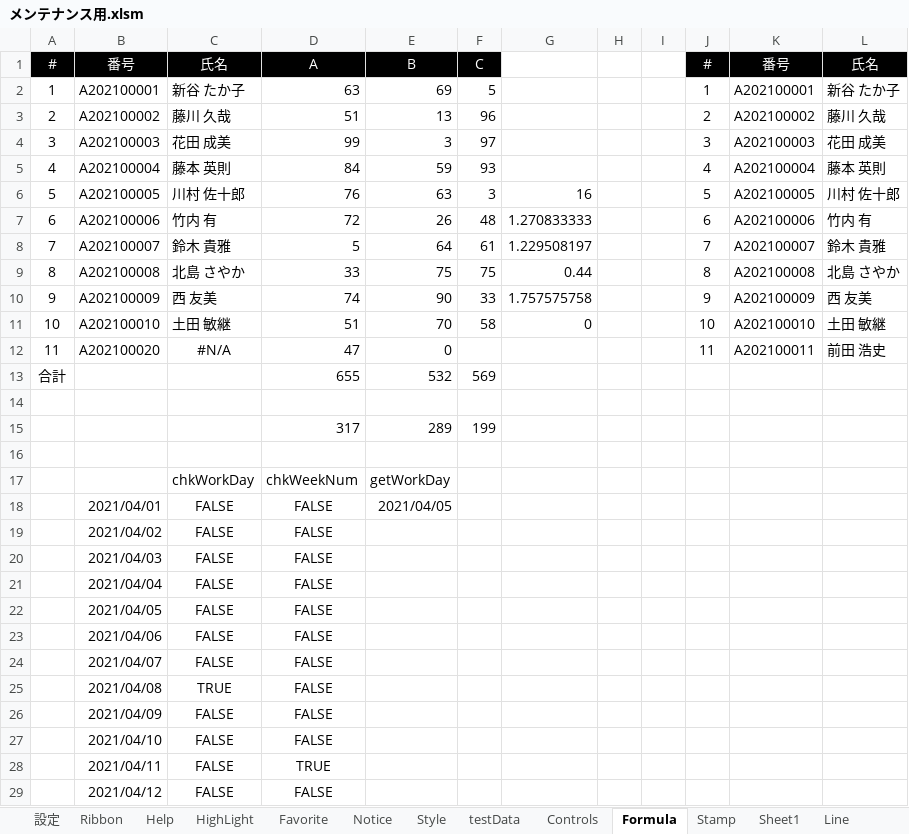
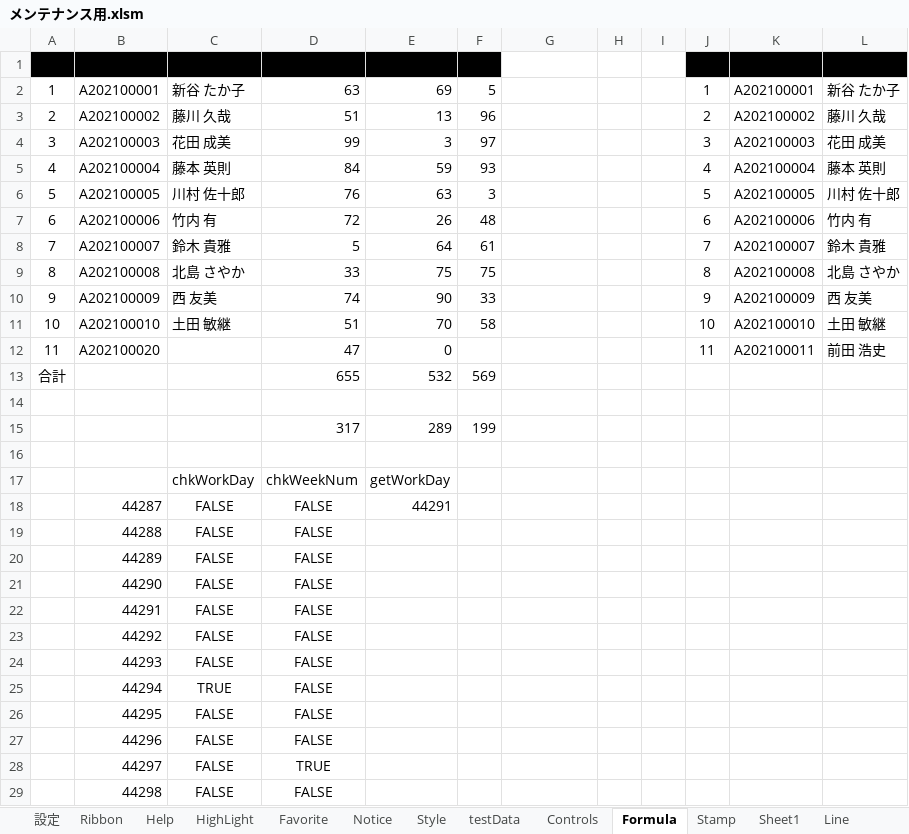
Before and after one commit to bkoizumi/Ladex, an Excel workbook: メンテナンス用.xlsm, sheet Formula, drawn as a sheet; values as stored, in another font and other column widths than the file's, no borders; charts and pictures not drawn; the diff names each change by its address in the sheet, - before the commit and + after, or states it on an @@ line.

```diff
--- a/メンテナンス用.xlsm (sheet Formula)
+++ b/メンテナンス用.xlsm (sheet Formula)
-A1:F1 text colour: #FFFFFF
+A1:F1 text colour: black
-J1:L1 text colour: #FFFFFF
+J1:L1 text colour: black
-G6: 16
+G6: (empty)
-G7: 1.270833333
+G7: (empty)
-G8: 1.229508197
+G8: (empty)
-G9: 0.44
+G9: (empty)
-G10: 1.757575758
+G10: (empty)
-G11: 0
+G11: (empty)
-C12: #N/A
+C12: (empty)
-B18: 2021/04/01
+B18: 44287
-E18: 2021/04/05
+E18: 44291
-B19: 2021/04/02
+B19: 44288
-B20: 2021/04/03
+B20: 44289
-B21: 2021/04/04
+B21: 44290
-B22: 2021/04/05
+B22: 44291
-B23: 2021/04/06
+B23: 44292
-B24: 2021/04/07
+B24: 44293
-B25: 2021/04/08
+B25: 44294
-B26: 2021/04/09
+B26: 44295
-B27: 2021/04/10
+B27: 44296
-B28: 2021/04/11
+B28: 44297
-B29: 2021/04/12
+B29: 44298
```
Also changed, not shown: sheet Help, sheet Favorite, sheet Style, formulas that keep their value, charts or pictures, 14 other files.
